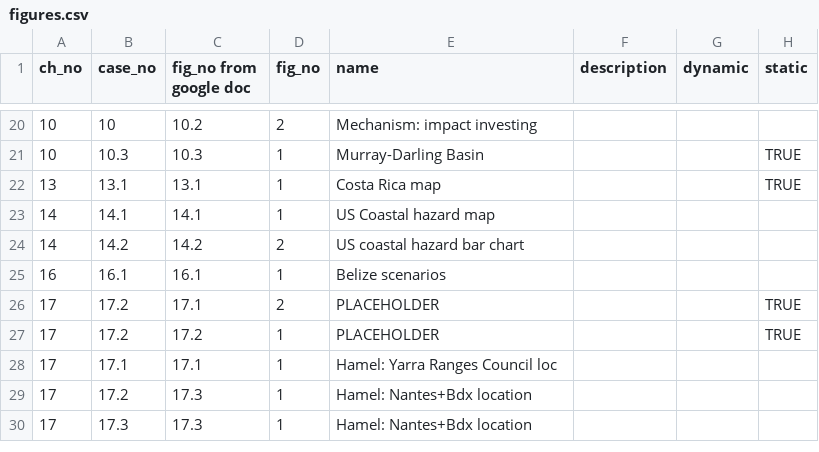
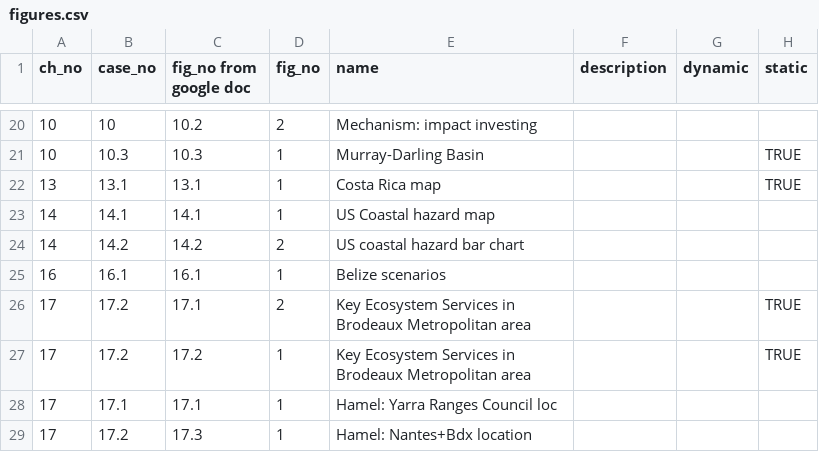
Before and after one commit to charlottegiseleweil/GreenGrowth, a CSV file: src/data/figures.csv, drawn as a sheet; only a part is shown, gaps mark what is left out; the shorter side is filled out with more unchanged rows.

```diff
--- a/src/data/figures.csv
+++ b/src/data/figures.csv
@@ -25,4 +25,4 @@ ch_no,case_no,fig_no from google doc,fig_no,name,description,dynamic,static
 16,16.1,16.1,1,Belize scenarios,,,
-17,17.2,17.1,2,PLACEHOLDER,,,TRUE
-17,17.2,17.2,1,PLACEHOLDER,,,TRUE
+17,17.2,17.1,2,Key Ecosystem Services in Brodeaux Metropolitan area,,,TRUE
+17,17.2,17.2,1,Key Ecosystem Services in Brodeaux Metropolitan area,,,TRUE
 17,17.1,17.1,1,Hamel: Yarra Ranges Council loc,,,
```
Also changed, not shown: 1 other file.
